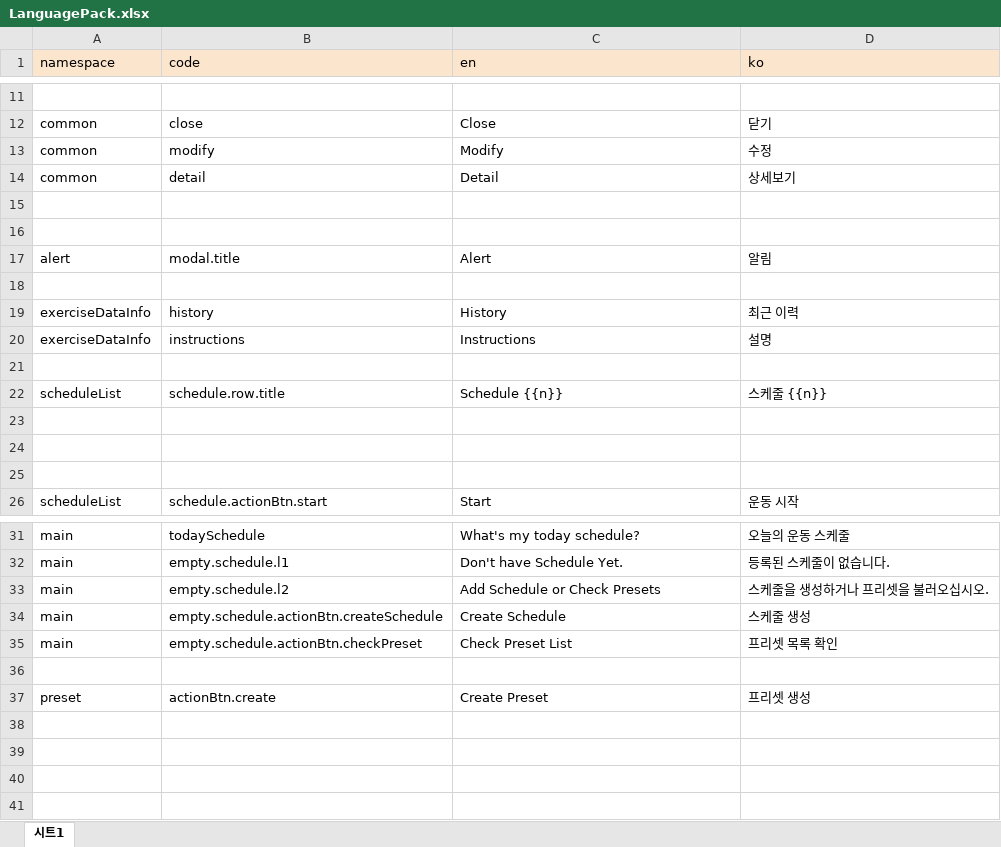
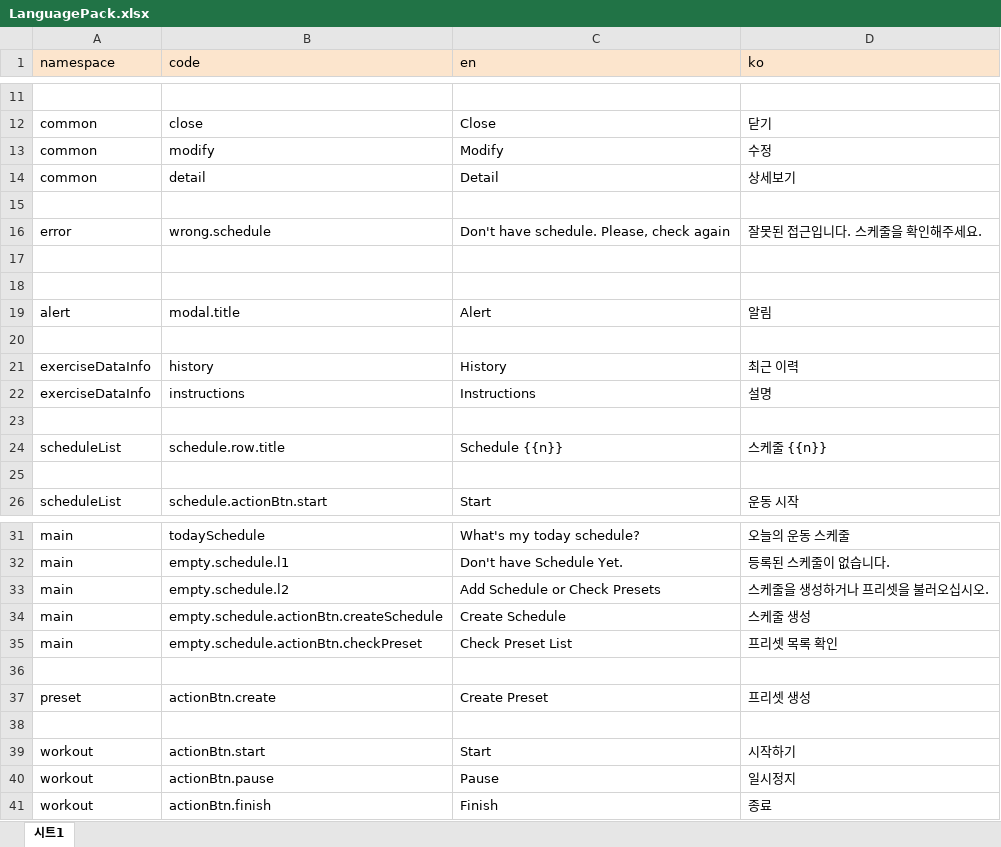
Before and after one commit to cjhih456/fitness-recoder, an Excel workbook: LanguagePack.xlsx, sheet 시트1, drawn as a sheet; only a part is shown, gaps mark what is left out; values as stored, in another font and other column widths than the file's, no borders; removed rows and columns are numbered as before the commit, all else as after; the diff names each change by its address in the sheet, - before the commit and + after, or states it on an @@ line.

Commit message:
add: workout page i18n

```diff
--- a/LanguagePack.xlsx (sheet 시트1)
+++ b/LanguagePack.xlsx (sheet 시트1)
+row 16: error | wrong.schedule | Don't have schedule. Please, check again | 잘못된 접근입니다. 스케줄을 확인해주세요.
+row 17: (empty)
-row 23: (empty)
-row 24: (empty)
+row 38: (empty)
+row 39: workout | actionBtn.start | Start | 시작하기
+row 40: workout | actionBtn.pause | Pause | 일시정지
+row 41: workout | actionBtn.finish | Finish | 종료
```
Also changed, not shown: 1 other file.
